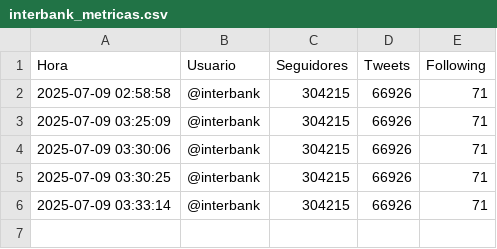
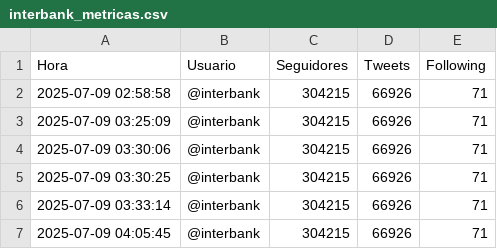
Before and after one commit to Seteley/social-media-prediction-model, a CSV file: data/interbank_metricas.csv, drawn as a sheet; the diff names each change by its address in the sheet, - before the commit and + after, or states it on an @@ line.

```diff
--- a/data/interbank_metricas.csv
+++ b/data/interbank_metricas.csv
+row 7: 2025-07-09 04:05:45 | @interbank | 304215 | 66926 | 71
```
Also changed, not shown: data/interbank_raw.csv, 2 other files.
